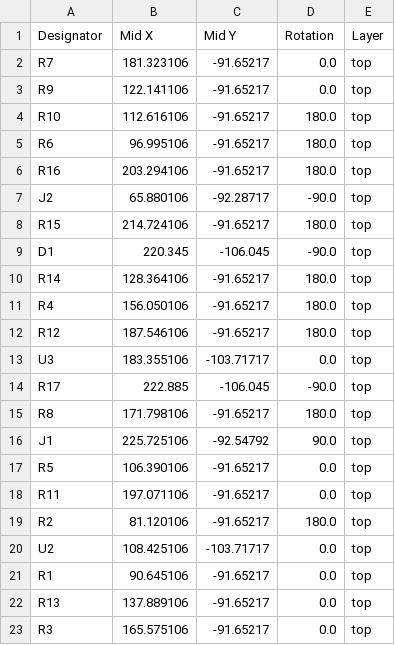
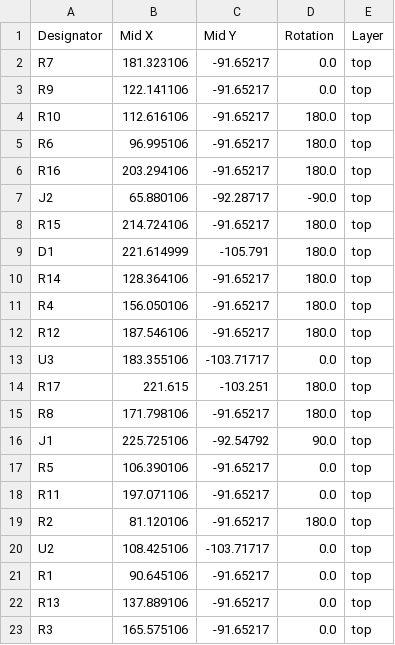
Before and after one commit to maciekish/warthogathome, a CSV file: KiCad PCBs/Hub/production/positions.csv, drawn as a sheet.

```diff
--- a/KiCad PCBs/Hub/production/positions.csv
+++ b/KiCad PCBs/Hub/production/positions.csv
@@ -8,3 +8,3 @@ J2,65.880106,-92.28717,-90.0,top
 R15,214.724106,-91.65217,180.0,top
-D1,220.345,-106.045,-90.0,top
+D1,221.614999,-105.791,180.0,top
 R14,128.364106,-91.65217,180.0,top
@@ -13,3 +13,3 @@ R12,187.546106,-91.65217,180.0,top
 U3,183.355106,-103.71717,0.0,top
-R17,222.885,-106.045,-90.0,top
+R17,221.615,-103.251,180.0,top
 R8,171.798106,-91.65217,180.0,top
```
Also changed, not shown: KiCad PCBs/Hub/production/bom.csv, KiCad PCBs/Slave/production/bom.csv, 10 other files.
